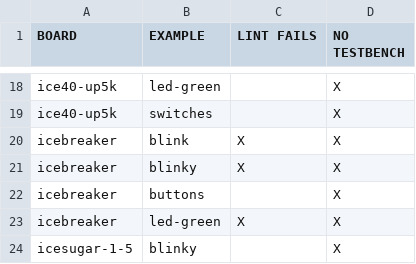
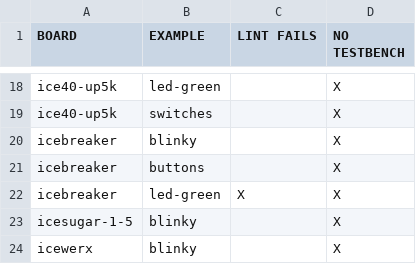
Before and after one commit to FPGAwars/apio-examples, a CSV file: _examples_issues_only.csv, drawn as a sheet; only a part is shown, gaps mark what is left out; the shorter side is filled out with more unchanged rows.

```diff
--- a/_examples_issues_only.csv
+++ b/_examples_issues_only.csv
@@ -19,4 +19,3 @@ ice40-up5k,led-green, ,X
 ice40-up5k,switches, ,X
-icebreaker,blink,X,X
-icebreaker,blinky,X,X
+icebreaker,blinky, ,X
 icebreaker,buttons, ,X
```
Also changed, not shown: _examples_full.csv, 5 other files.
